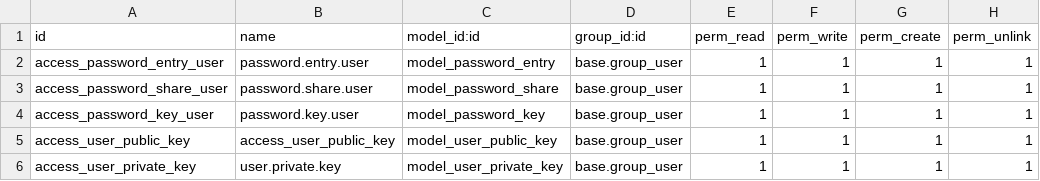
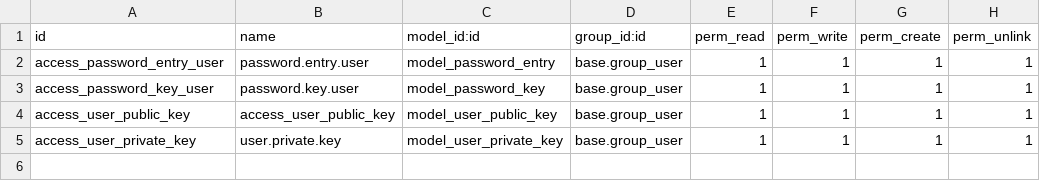
Before and after one commit to cyberwave-odoo/password-manager, a CSV file: base_password_manager/security/ir.model.access.csv, drawn as a sheet.

Commit message:
split share and password models

```diff
--- a/base_password_manager/security/ir.model.access.csv
+++ b/base_password_manager/security/ir.model.access.csv
@@ -2,3 +2,2 @@ id,name,model_id:id,group_id:id,perm_read,perm_write,perm_create,perm_unlink
 access_password_entry_user,password.entry.user,model_password_entry,base.group_user,1,1,1,1
-access_password_share_user,password.share.user,model_password_share,base.group_user,1,1,1,1
 access_password_key_user,password.key.user,model_password_key,base.group_user,1,1,1,1
```
Also changed, not shown: 25 other files.
